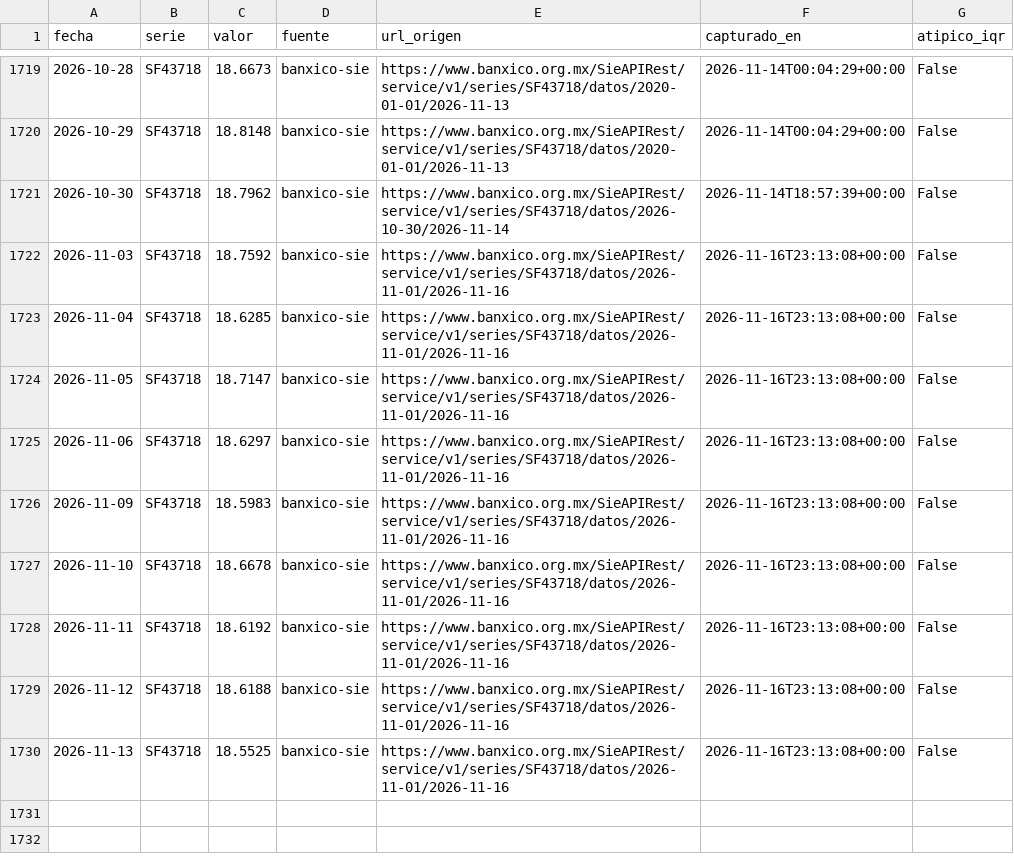
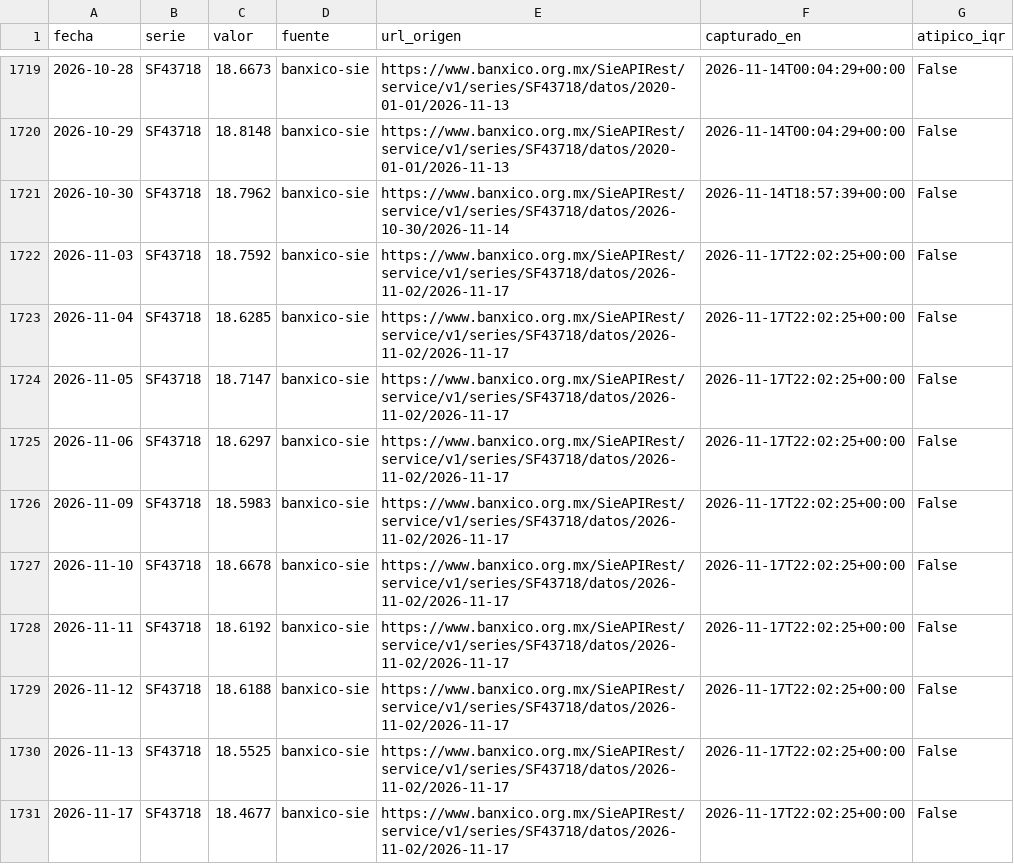
Before and after one commit to Miguel-iso21/Trusted_Data_Lab, a CSV file: data/plata/banxico_diario.csv, drawn as a sheet; only a part is shown, gaps mark what is left out.

```diff
--- a/data/plata/banxico_diario.csv
+++ b/data/plata/banxico_diario.csv
@@ -1721,10 +1721,11 @@ fecha,serie,valor,fuente,url_origen,capturado_en,atipico_iqr
 2026-10-30,SF43718,18.7962,banxico-sie,https://www.banxico.org.mx/SieAPIRest/service/v1/series/SF43718/datos/2026-10-30/2026-11-14,2026-11-14T18:57:39+00:00,False
-2026-11-03,SF43718,18.7592,banxico-sie,https://www.banxico.org.mx/SieAPIRest/service/v1/series/SF43718/datos/2026-11-01/2026-11-16,2026-11-16T23:13:08+00:00,False
-2026-11-04,SF43718,18.6285,banxico-sie,https://www.banxico.org.mx/SieAPIRest/service/v1/series/SF43718/datos/2026-11-01/2026-11-16,2026-11-16T23:13:08+00:00,False
-2026-11-05,SF43718,18.7147,banxico-sie,https://www.banxico.org.mx/SieAPIRest/service/v1/series/SF43718/datos/2026-11-01/2026-11-16,2026-11-16T23:13:08+00:00,False
-2026-11-06,SF43718,18.6297,banxico-sie,https://www.banxico.org.mx/SieAPIRest/service/v1/series/SF43718/datos/2026-11-01/2026-11-16,2026-11-16T23:13:08+00:00,False
-2026-11-09,SF43718,18.5983,banxico-sie,https://www.banxico.org.mx/SieAPIRest/service/v1/series/SF43718/datos/2026-11-01/2026-11-16,2026-11-16T23:13:08+00:00,False
-2026-11-10,SF43718,18.6678,banxico-sie,https://www.banxico.org.mx/SieAPIRest/service/v1/series/SF43718/datos/2026-11-01/2026-11-16,2026-11-16T23:13:08+00:00,False
-2026-11-11,SF43718,18.6192,banxico-sie,https://www.banxico.org.mx/SieAPIRest/service/v1/series/SF43718/datos/2026-11-01/2026-11-16,2026-11-16T23:13:08+00:00,False
-2026-11-12,SF43718,18.6188,banxico-sie,https://www.banxico.org.mx/SieAPIRest/service/v1/series/SF43718/datos/2026-11-01/2026-11-16,2026-11-16T23:13:08+00:00,False
-2026-11-13,SF43718,18.5525,banxico-sie,https://www.banxico.org.mx/SieAPIRest/service/v1/series/SF43718/datos/2026-11-01/2026-11-16,2026-11-16T23:13:08+00:00,False
+2026-11-03,SF43718,18.7592,banxico-sie,https://www.banxico.org.mx/SieAPIRest/service/v1/series/SF43718/datos/2026-11-02/2026-11-17,2026-11-17T22:02:25+00:00,False
+2026-11-04,SF43718,18.6285,banxico-sie,https://www.banxico.org.mx/SieAPIRest/service/v1/series/SF43718/datos/2026-11-02/2026-11-17,2026-11-17T22:02:25+00:00,False
+2026-11-05,SF43718,18.7147,banxico-sie,https://www.banxico.org.mx/SieAPIRest/service/v1/series/SF43718/datos/2026-11-02/2026-11-17,2026-11-17T22:02:25+00:00,False
+2026-11-06,SF43718,18.6297,banxico-sie,https://www.banxico.org.mx/SieAPIRest/service/v1/series/SF43718/datos/2026-11-02/2026-11-17,2026-11-17T22:02:25+00:00,False
+2026-11-09,SF43718,18.5983,banxico-sie,https://www.banxico.org.mx/SieAPIRest/service/v1/series/SF43718/datos/2026-11-02/2026-11-17,2026-11-17T22:02:25+00:00,False
+2026-11-10,SF43718,18.6678,banxico-sie,https://www.banxico.org.mx/SieAPIRest/service/v1/series/SF43718/datos/2026-11-02/2026-11-17,2026-11-17T22:02:25+00:00,False
+2026-11-11,SF43718,18.6192,banxico-sie,https://www.banxico.org.mx/SieAPIRest/service/v1/series/SF43718/datos/2026-11-02/2026-11-17,2026-11-17T22:02:25+00:00,False
+2026-11-12,SF43718,18.6188,banxico-sie,https://www.banxico.org.mx/SieAPIRest/service/v1/series/SF43718/datos/2026-11-02/2026-11-17,2026-11-17T22:02:25+00:00,False
+2026-11-13,SF43718,18.5525,banxico-sie,https://www.banxico.org.mx/SieAPIRest/service/v1/series/SF43718/datos/2026-11-02/2026-11-17,2026-11-17T22:02:25+00:00,False
+2026-11-17,SF43718,18.4677,banxico-sie,https://www.banxico.org.mx/SieAPIRest/service/v1/series/SF43718/datos/2026-11-02/2026-11-17,2026-11-17T22:02:25+00:00,False
```
Also changed, not shown: calidad/bitacora_capturas.csv, data/plata/inegi_mensual.csv, 2 other files.
